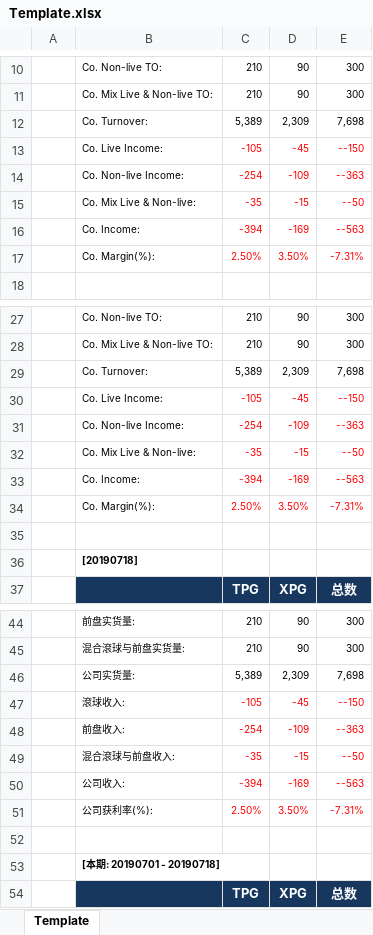
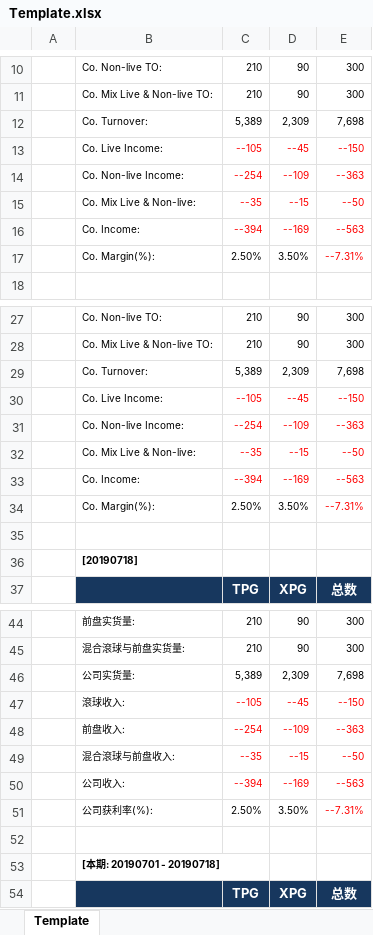
Before and after one commit to starixvn/nap-automail_Fanex.DW.AutoMailReport.ServiceNew, an Excel workbook: CN88DailyWL/src/Fanex.CN88DailyWL.Executing/Templates/Template.xlsx, sheet Template, drawn as a sheet; only a part is shown, gaps mark what is left out; values as stored, in another font and other column widths than the file's, no borders; charts and pictures not drawn; the diff covers the shown part only; the diff names each change by its address in the sheet, - before the commit and + after, or states it on an @@ line.

Commit message:
127003 - cn88 - template

```diff
--- a/CN88DailyWL/src/Fanex.CN88DailyWL.Executing/Templates/Template.xlsx (sheet Template)
+++ b/CN88DailyWL/src/Fanex.CN88DailyWL.Executing/Templates/Template.xlsx (sheet Template)
-C13: -105
+C13: --105
-D13: -45
+D13: --45
-C14: -254
+C14: --254
-D14: -109
+D14: --109
-C15: -35
+C15: --35
-D15: -15
+D15: --15
-C16: -394
+C16: --394
-D16: -169
+D16: --169
-C17:D17 text colour: #FF0000
+C17:D17 text colour: black
-E17: -7.31%
+E17: --7.31%
-C30: -105
+C30: --105
-D30: -45
+D30: --45
-C31: -254
+C31: --254
-D31: -109
+D31: --109
-C32: -35
+C32: --35
-D32: -15
+D32: --15
-C33: -394
+C33: --394
-D33: -169
+D33: --169
-C34:D34 text colour: #FF0000
+C34:D34 text colour: black
-E34: -7.31%
+E34: --7.31%
-C47: -105
+C47: --105
-D47: -45
+D47: --45
-C48: -254
+C48: --254
-D48: -109
+D48: --109
-C49: -35
+C49: --35
-D49: -15
+D49: --15
-C50: -394
+C50: --394
-D50: -169
+D50: --169
-C51:D51 text colour: #FF0000
+C51:D51 text colour: black
-E51: -7.31%
+E51: --7.31%
```
Also changed, not shown: 9 edited cells and cell formats elsewhere in this sheet, charts or pictures.
